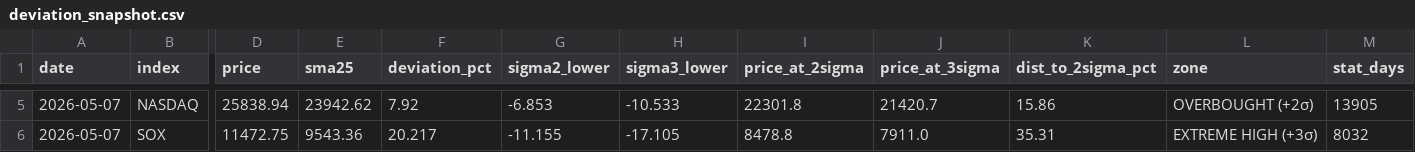
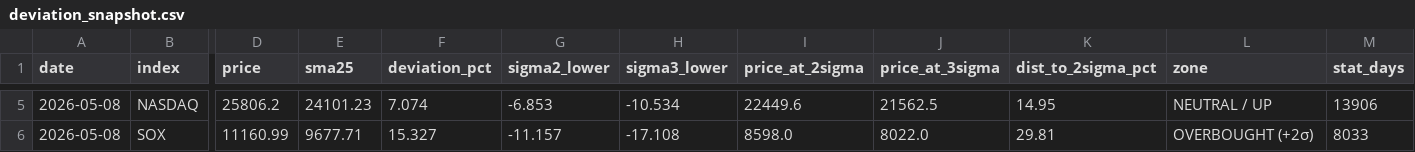
Before and after one commit to kanemotokaneya/nikkei225-screener, a CSV file: output/deviation_snapshot.csv, drawn as a sheet; only a part is shown, gaps mark what is left out; the diff covers the shown part only; the diff names each change by its address in the sheet, - before the commit and + after, or states it on an @@ line.

```diff
--- a/output/deviation_snapshot.csv
+++ b/output/deviation_snapshot.csv
-A5:A6 (date): 2026-05-07
+A5:A6 (date): 2026-05-08
-D5 (price): 25838.94
+D5 (price): 25806.2
-E5 (sma25): 23942.62
+E5 (sma25): 24101.23
-F5 (deviation_pct): 7.92
+F5 (deviation_pct): 7.074
-H5 (sigma3_lower): -10.533
+H5 (sigma3_lower): -10.534
-I5 (price_at_2sigma): 22301.8
+I5 (price_at_2sigma): 22449.6
-J5 (price_at_3sigma): 21420.7
+J5 (price_at_3sigma): 21562.5
-K5 (dist_to_2sigma_pct): 15.86
+K5 (dist_to_2sigma_pct): 14.95
-L5 (zone): OVERBOUGHT (+2σ)
+L5 (zone): NEUTRAL / UP
-M5 (stat_days): 13905
+M5 (stat_days): 13906
-D6 (price): 11472.75
+D6 (price): 11160.99
-E6 (sma25): 9543.36
+E6 (sma25): 9677.71
-F6 (deviation_pct): 20.217
+F6 (deviation_pct): 15.327
-G6 (sigma2_lower): -11.155
+G6 (sigma2_lower): -11.157
-H6 (sigma3_lower): -17.105
+H6 (sigma3_lower): -17.108
-I6 (price_at_2sigma): 8478.8
+I6 (price_at_2sigma): 8598.0
-J6 (price_at_3sigma): 7911.0
+J6 (price_at_3sigma): 8022.0
-K6 (dist_to_2sigma_pct): 35.31
+K6 (dist_to_2sigma_pct): 29.81
-L6 (zone): EXTREME HIGH (+3σ)
+L6 (zone): OVERBOUGHT (+2σ)
-M6 (stat_days): 8032
+M6 (stat_days): 8033
```
Also changed, not shown: 27 edited cells elsewhere in this file, 3 other files.
